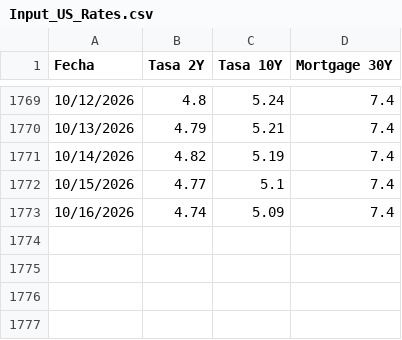
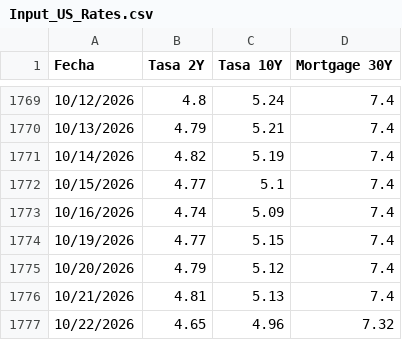
Before and after one commit to davidrouxf/FB-Market-tracker, a CSV file: Input_US_Rates.csv, drawn as a sheet; only a part is shown, gaps mark what is left out.

```diff
--- a/Input_US_Rates.csv
+++ b/Input_US_Rates.csv
@@ -1773 +1773,5 @@
 10/16/2026,4.74,5.09,7.4
+10/19/2026,4.77,5.15,7.4
+10/20/2026,4.79,5.12,7.4
+10/21/2026,4.81,5.13,7.4
+10/22/2026,4.65,4.96,7.32
```
Also changed, not shown: Input_MXN.csv, Input_Tasas.csv, 1 other file.
